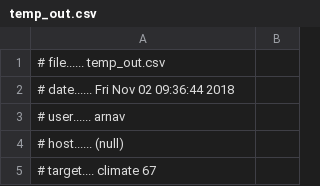
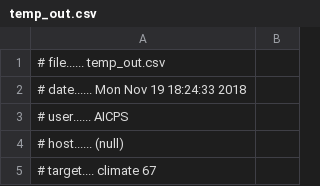
Before and after one commit to AICPS/GridMat, a CSV file: temp_out.csv, drawn as a sheet; only a part is shown.

```diff
--- a/temp_out.csv
+++ b/temp_out.csv
@@ -1,4 +1,4 @@
 # file...... temp_out.csv
-# date...... Fri Nov 02 09:36:44 2018
-# user...... arnav
+# date...... Mon Nov 19 18:24:33 2018
+# user...... AICPS
 # host...... (null)
```
Also changed, not shown: 13 other files.
